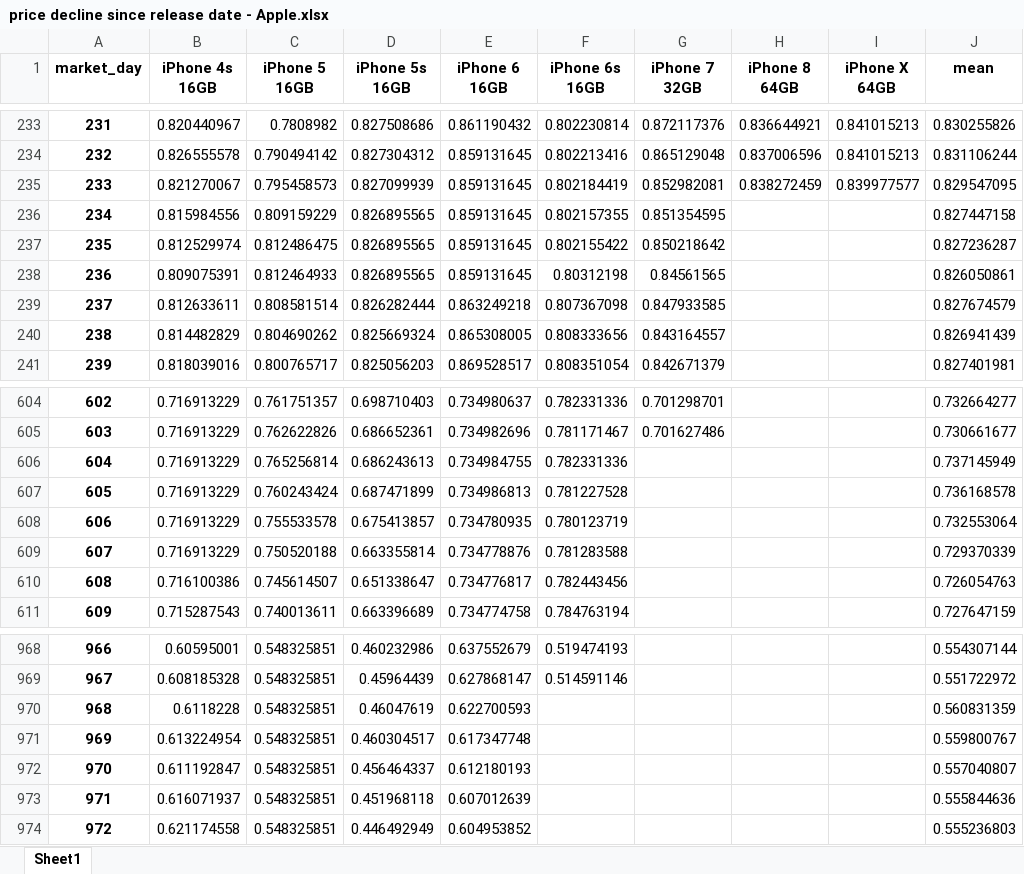
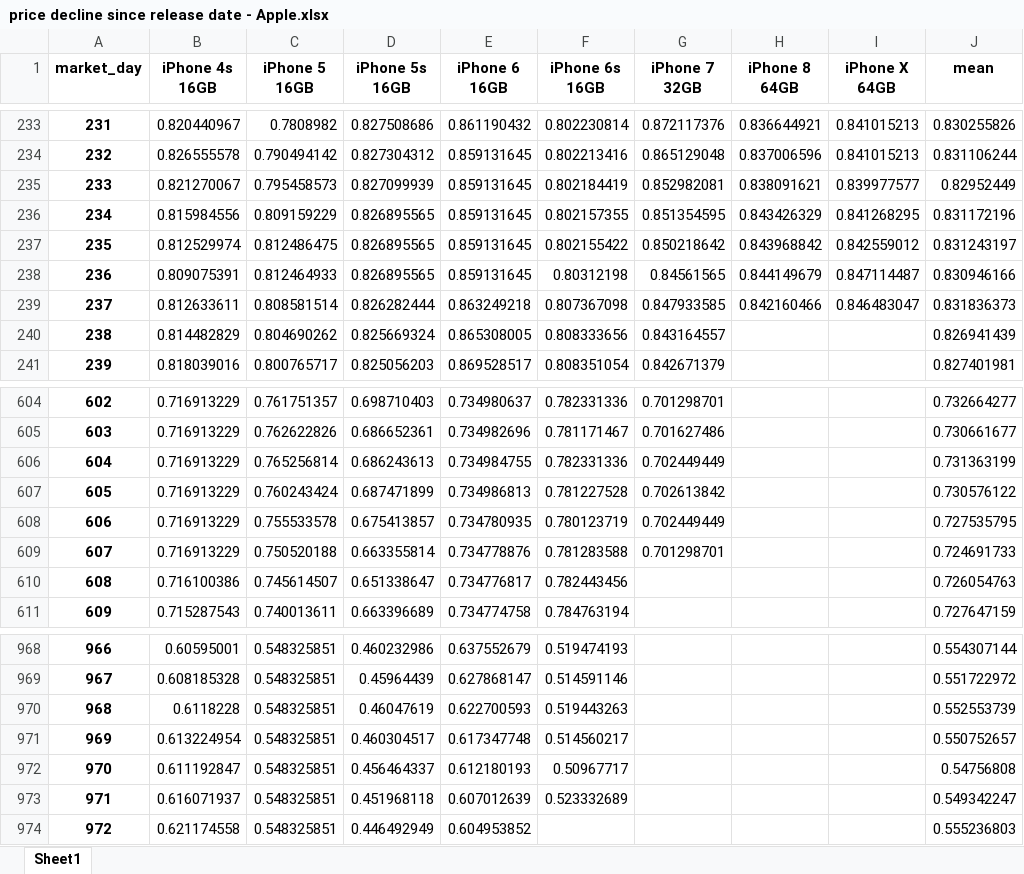
Before and after one commit to AchimTack/mobile_phone_prices, an Excel workbook: data/final/price decline since release date - Apple.xlsx, sheet Sheet1, drawn as a sheet; only a part is shown, gaps mark what is left out; values as stored, in another font and other column widths than the file's, no borders; the diff names each change by its address in the sheet, - before the commit and + after, or states it on an @@ line.

```diff
--- a/data/final/price decline since release date - Apple.xlsx (sheet Sheet1)
+++ b/data/final/price decline since release date - Apple.xlsx (sheet Sheet1)
-H235 (iPhone 8 64GB): 0.838272459
+H235 (iPhone 8 64GB): 0.838091621
-J235 (mean): 0.829547095
+J235 (mean): 0.82952449
-H236 (iPhone 8 64GB): (empty)
+H236 (iPhone 8 64GB): 0.843426329
-I236 (iPhone X 64GB): (empty)
+I236 (iPhone X 64GB): 0.841268295
-J236 (mean): 0.827447158
+J236 (mean): 0.831172196
-H237 (iPhone 8 64GB): (empty)
+H237 (iPhone 8 64GB): 0.843968842
-I237 (iPhone X 64GB): (empty)
+I237 (iPhone X 64GB): 0.842559012
-J237 (mean): 0.827236287
+J237 (mean): 0.831243197
-H238 (iPhone 8 64GB): (empty)
+H238 (iPhone 8 64GB): 0.844149679
-I238 (iPhone X 64GB): (empty)
+I238 (iPhone X 64GB): 0.847114487
-J238 (mean): 0.826050861
+J238 (mean): 0.830946166
-H239 (iPhone 8 64GB): (empty)
+H239 (iPhone 8 64GB): 0.842160466
-I239 (iPhone X 64GB): (empty)
+I239 (iPhone X 64GB): 0.846483047
-J239 (mean): 0.827674579
+J239 (mean): 0.831836373
-G606 (iPhone 7 32GB): (empty)
+G606 (iPhone 7 32GB): 0.702449449
-J606 (mean): 0.737145949
+J606 (mean): 0.731363199
-G607 (iPhone 7 32GB): (empty)
+G607 (iPhone 7 32GB): 0.702613842
-J607 (mean): 0.736168578
+J607 (mean): 0.730576122
-G608 (iPhone 7 32GB): (empty)
+G608 (iPhone 7 32GB): 0.702449449
-J608 (mean): 0.732553064
+J608 (mean): 0.727535795
-G609 (iPhone 7 32GB): (empty)
+G609 (iPhone 7 32GB): 0.701298701
-J609 (mean): 0.729370339
+J609 (mean): 0.724691733
-F970 (iPhone 6s 16GB): (empty)
+F970 (iPhone 6s 16GB): 0.519443263
-J970 (mean): 0.560831359
+J970 (mean): 0.552553739
-F971 (iPhone 6s 16GB): (empty)
+F971 (iPhone 6s 16GB): 0.514560217
-J971 (mean): 0.559800767
+J971 (mean): 0.550752657
-F972 (iPhone 6s 16GB): (empty)
+F972 (iPhone 6s 16GB): 0.50967717
-J972 (mean): 0.557040807
+J972 (mean): 0.54756808
-F973 (iPhone 6s 16GB): (empty)
+F973 (iPhone 6s 16GB): 0.523332689
-J973 (mean): 0.555844636
+J973 (mean): 0.549342247
```
Also changed, not shown: data/final/price decline since release date - Apple Watch.xlsx, data/final/price decline since release date - DJI.xlsx, 19 other files.
